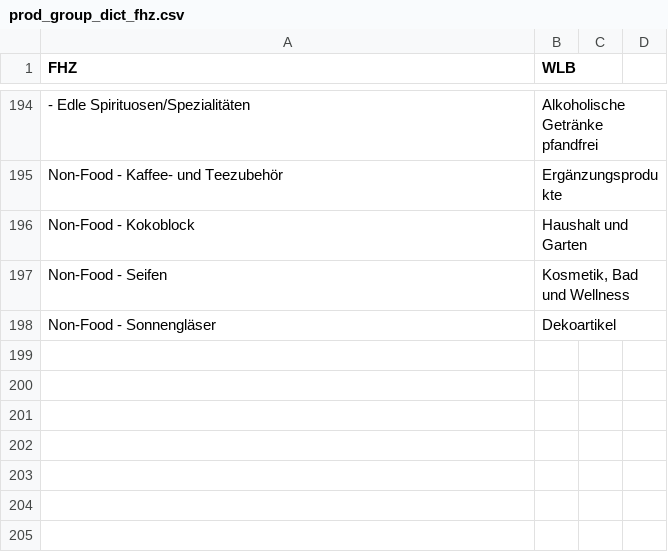
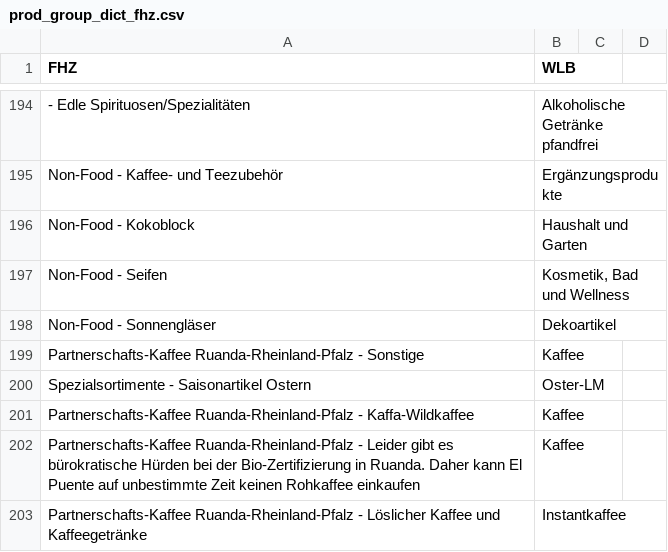
Before and after one commit to sgrubsmyon/Weltladenkasse, a CSV file: prod_list_convert/fhz/prod_group_dict_fhz.csv, drawn as a sheet; only a part is shown, gaps mark what is left out.

Commit message:
New FHZ prod group lists

```diff
--- a/prod_list_convert/fhz/prod_group_dict_fhz.csv
+++ b/prod_list_convert/fhz/prod_group_dict_fhz.csv
@@ -203 +203,6 @@ Non-Food - Seifen;Kosmetik, Bad und Wellness;;
 Non-Food - Sonnengläser;Dekoartikel;;
+Partnerschafts-Kaffee Ruanda-Rheinland-Pfalz - Sonstige;Kaffee;;
+Spezialsortimente - Saisonartikel Ostern;Oster-LM;;
+Partnerschafts-Kaffee Ruanda-Rheinland-Pfalz - Kaffa-Wildkaffee;Kaffee;;
+Partnerschafts-Kaffee Ruanda-Rheinland-Pfalz - Leider gibt es bürokratische Hürden bei der Bio-Zertifizierung in Ruanda. Daher kann El Puente auf unbestimmte Zeit keinen Rohkaffee einkaufen;Kaffee;;
+Partnerschafts-Kaffee Ruanda-Rheinland-Pfalz - Löslicher Kaffee und Kaffeegetränke;Instantkaffee;;
```
Also changed, not shown: 2 other files.
